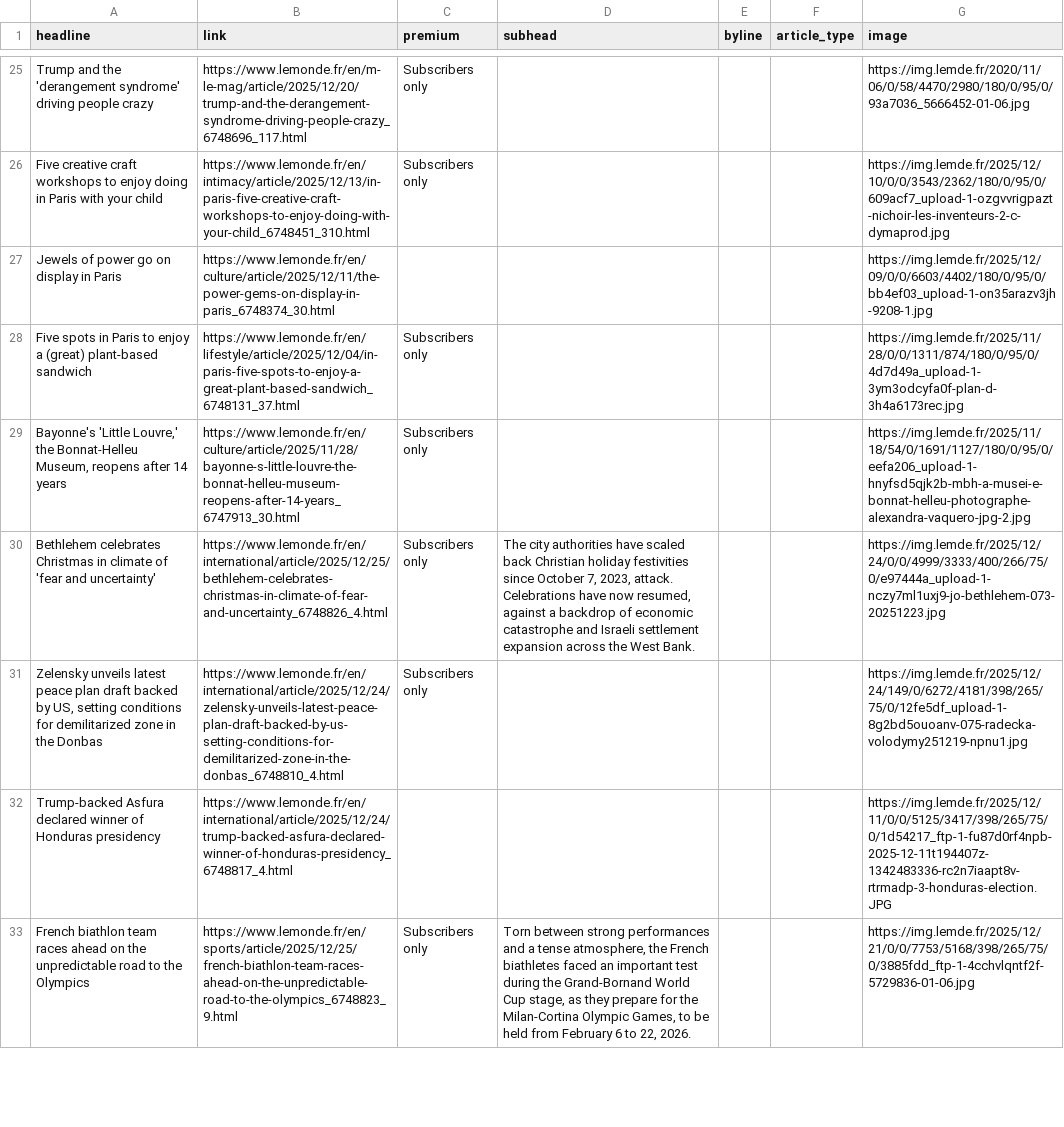
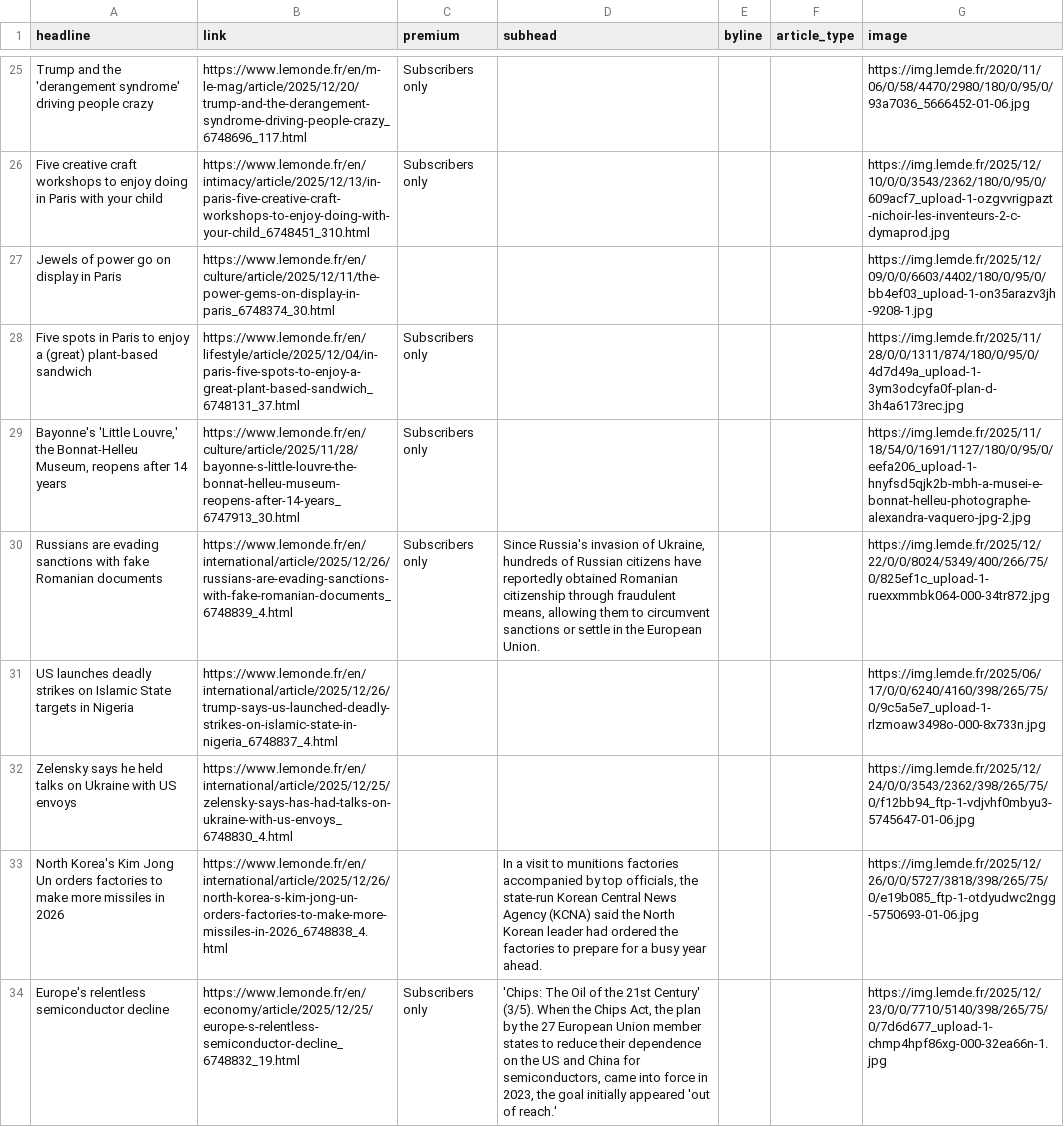
Before and after one commit to teodoracurcic/scraping, a CSV file: le_monde.csv, drawn as a sheet; only a part is shown, gaps mark what is left out; the diff covers the shown part only.

```diff
--- a/le_monde.csv
+++ b/le_monde.csv
@@ -29,5 +29,6 @@ Five spots in Paris to enjoy a (great) plant-based sandwich,https://www.lemonde.
 "Bayonne's 'Little Louvre,' the Bonnat-Helleu Museum, reopens after 14 years",https://www.lemonde.fr/en/culture/article/2025/11/28/bayonne-s-little-louvre-the-bonnat-helleu-museum-reopens-after-14-years_6747913_30.html,Subscribers only,,,,https://img.lemde.fr/2025/11/18/54/0/1691/1127/180/0/95/0/eefa206_upload-1-hnyfsd5qjk2b-mbh-a-musei-e-bonnat-helleu-photographe-alexandra-vaquero-jpg-2.jpg
- Bethlehem celebrates Christmas in climate of 'fear and uncertainty'  ,https://www.lemonde.fr/en/international/article/2025/12/25/bethlehem-celebrates-christmas-in-climate-of-fear-and-uncertainty_6748826_4.html,Subscribers only,"The city authorities have scaled back Christian holiday festivities since October 7, 2023, attack. Celebrations have now resumed, against a backdrop of economic catastrophe and Israeli settlement expansion across the West Bank.",,,https://img.lemde.fr/2025/12/24/0/0/4999/3333/400/266/75/0/e97444a_upload-1-nczy7ml1uxj9-jo-bethlehem-073-20251223.jpg
-"Zelensky unveils latest peace plan draft backed by US, setting conditions for demilitarized zone in the Donbas",https://www.lemonde.fr/en/international/article/2025/12/24/zelensky-unveils-latest-peace-plan-draft-backed-by-us-setting-conditions-for-demilitarized-zone-in-the-donbas_6748810_4.html,Subscribers only,,,,https://img.lemde.fr/2025/12/24/149/0/6272/4181/398/265/75/0/12fe5df_upload-1-8g2bd5ouoanv-075-radecka-volodymy251219-npnu1.jpg
-Trump-backed Asfura declared winner of Honduras presidency,https://www.lemonde.fr/en/international/article/2025/12/24/trump-backed-asfura-declared-winner-of-honduras-presidency_6748817_4.html,,,,,https://img.lemde.fr/2025/12/11/0/0/5125/3417/398/265/75/0/1d54217_ftp-1-fu87d0rf4npb-2025-12-11t194407z-1342483336-rc2n7iaapt8v-rtrmadp-3-honduras-election.JPG
-French biathlon team races ahead on the unpredictable road to the Olympics,https://www.lemonde.fr/en/sports/article/2025/12/25/french-biathlon-team-races-ahead-on-the-unpredictable-road-to-the-olympics_6748823_9.html,Subscribers only,"Torn between strong performances and a tense atmosphere, the French biathletes faced an important test during the Grand-Bornand World Cup stage, as they prepare for the Milan-Cortina Olympic Games, to be held from February 6 to 22, 2026.",,,https://img.lemde.fr/2025/12/21/0/0/7753/5168/398/265/75/0/3885fdd_ftp-1-4cchvlqntf2f-5729836-01-06.jpg
+ Russians are evading sanctions with fake Romanian documents  ,https://www.lemonde.fr/en/international/article/2025/12/26/russians-are-evading-sanctions-with-fake-romanian-documents_6748839_4.html,Subscribers only,"Since Russia's invasion of Ukraine, hundreds of Russian citizens have reportedly obtained Romanian citizenship through fraudulent means, allowing them to circumvent sanctions or settle in the European Union.",,,https://img.lemde.fr/2025/12/22/0/0/8024/5349/400/266/75/0/825ef1c_upload-1-ruexxmmbk064-000-34tr872.jpg
+US launches deadly strikes on Islamic State targets in Nigeria,https://www.lemonde.fr/en/international/article/2025/12/26/trump-says-us-launched-deadly-strikes-on-islamic-state-in-nigeria_6748837_4.html,,,,,https://img.lemde.fr/2025/06/17/0/0/6240/4160/398/265/75/0/9c5a5e7_upload-1-rlzmoaw3498o-000-8x733n.jpg
+Zelensky says he held talks on Ukraine with US envoys,https://www.lemonde.fr/en/international/article/2025/12/25/zelensky-says-has-had-talks-on-ukraine-with-us-envoys_6748830_4.html,,,,,https://img.lemde.fr/2025/12/24/0/0/3543/2362/398/265/75/0/f12bb94_ftp-1-vdjvhf0mbyu3-5745647-01-06.jpg
+North Korea's Kim Jong Un orders factories to make more missiles in 2026,https://www.lemonde.fr/en/international/article/2025/12/26/north-korea-s-kim-jong-un-orders-factories-to-make-more-missiles-in-2026_6748838_4.html,,"In a visit to munitions factories accompanied by top officials, the state-run Korean Central News Agency (KCNA) said the North Korean leader had ordered the factories to prepare for a busy year ahead.",,,https://img.lemde.fr/2025/12/26/0/0/5727/3818/398/265/75/0/e19b085_ftp-1-otdyudwc2ngg-5750693-01-06.jpg
+Europe's relentless semiconductor decline,https://www.lemonde.fr/en/economy/article/2025/12/25/europe-s-relentless-semiconductor-decline_6748832_19.html,Subscribers only,"'Chips: The Oil of the 21st Century' (3/5). When the Chips Act, the plan by the 27 European Union member states to reduce their dependence on the US and China for semiconductors, came into force in 2023, the goal initially appeared 'out of reach.'",,,https://img.lemde.fr/2025/12/23/0/0/7710/5140/398/265/75/0/7d6d677_upload-1-chmp4hpf86xg-000-32ea66n-1.jpg
```
Also changed, not shown: 12 added rows, 13 removed rows, 1 moved row and 14 edited cells elsewhere in this file.
